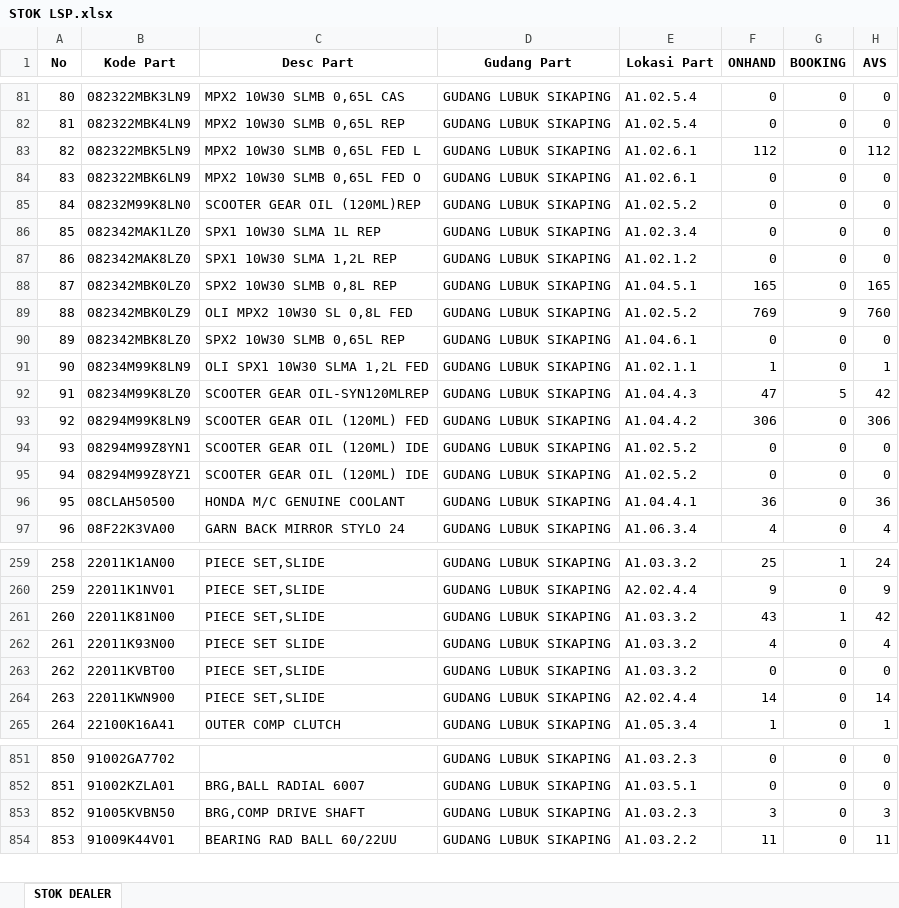
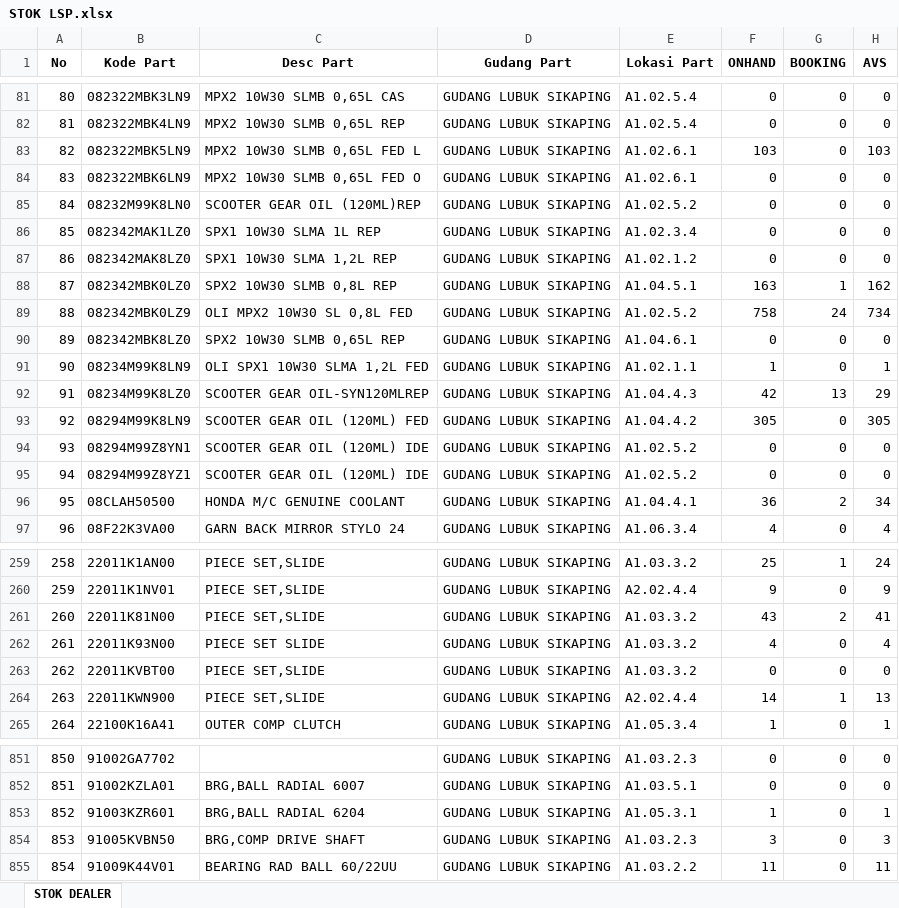
Before and after one commit to suwandakurnia/HILPSD, an Excel workbook: STOK DEALER/STOK LSP.xlsx, sheet STOK DEALER, drawn as a sheet; only a part is shown, gaps mark what is left out; values as stored, in another font and other column widths than the file's, no borders; addresses are those after the commit; the diff covers the shown part only; the diff names each change by its address in the sheet, - before the commit and + after, or states it on an @@ line.

```diff
--- a/STOK DEALER/STOK LSP.xlsx (sheet STOK DEALER)
+++ b/STOK DEALER/STOK LSP.xlsx (sheet STOK DEALER)
-F83 (ONHAND): 112
+F83 (ONHAND): 103
-H83 (AVS): 112
+H83 (AVS): 103
-F88 (ONHAND): 165
+F88 (ONHAND): 163
-G88 (BOOKING): 0
+G88 (BOOKING): 1
-H88 (AVS): 165
+H88 (AVS): 162
-F89 (ONHAND): 769
+F89 (ONHAND): 758
-G89 (BOOKING): 9
+G89 (BOOKING): 24
-H89 (AVS): 760
+H89 (AVS): 734
-F92 (ONHAND): 47
+F92 (ONHAND): 42
-G92 (BOOKING): 5
+G92 (BOOKING): 13
-H92 (AVS): 42
+H92 (AVS): 29
-F93 (ONHAND): 306
+F93 (ONHAND): 305
-H93 (AVS): 306
+H93 (AVS): 305
-G96 (BOOKING): 0
+G96 (BOOKING): 2
-H96 (AVS): 36
+H96 (AVS): 34
-G261 (BOOKING): 1
+G261 (BOOKING): 2
-H261 (AVS): 42
+H261 (AVS): 41
-G264 (BOOKING): 0
+G264 (BOOKING): 1
-H264 (AVS): 14
+H264 (AVS): 13
+row 853: 852 | 91003KZR601 | BRG,BALL RADIAL 6204 | GUDANG LUBUK SIKAPING | A1.05.3.1 | 1 | 0 | 1
@@ column A (No) renumbered from row 854 down @@
```
Also changed, not shown: 73 edited cells elsewhere in this sheet, STOK DEALER/STOK BHG.xlsx, STOK DEALER/STOK BKT.xlsx.
